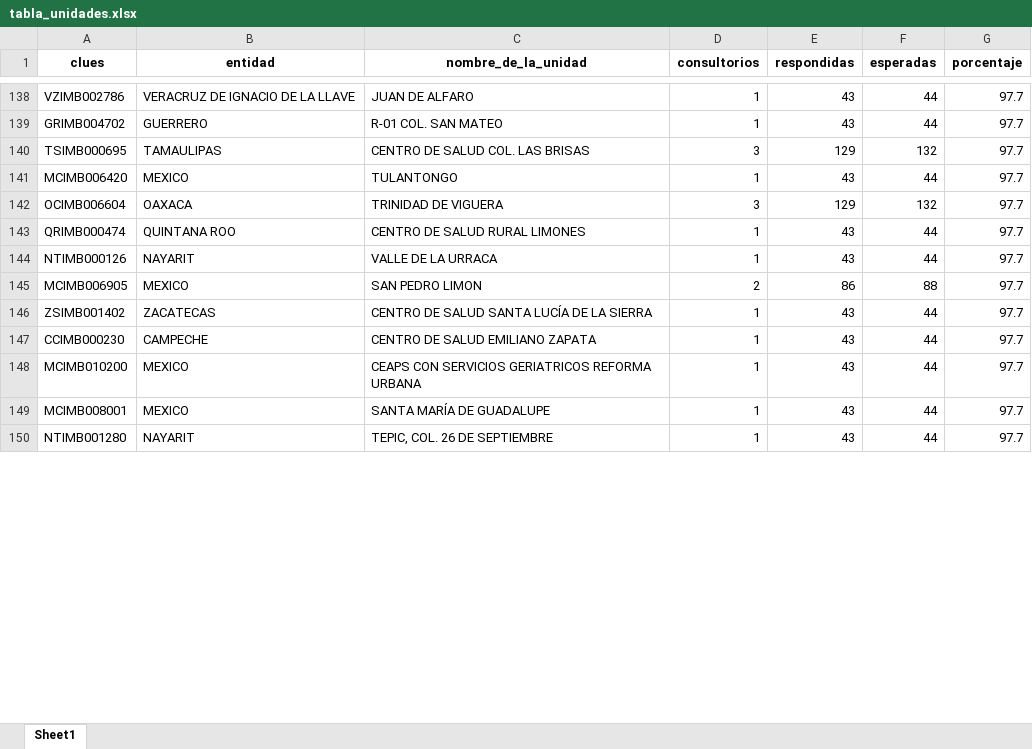
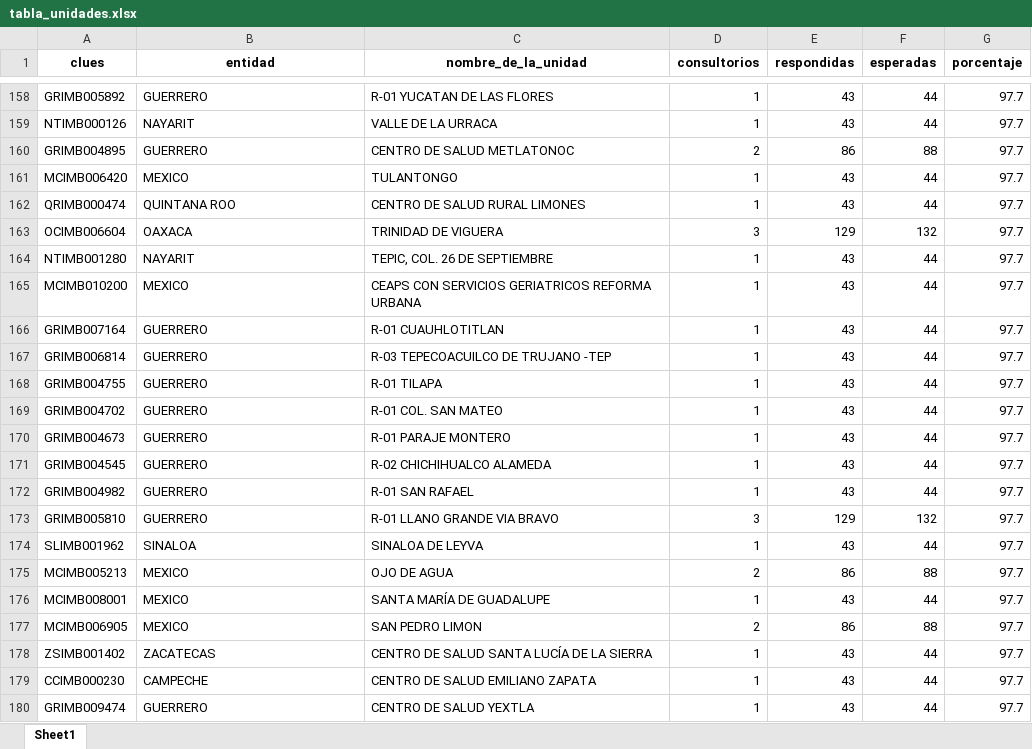
Before and after one commit to servicios-imss-b/informe--de-ang, an Excel workbook: tabla_unidades.xlsx, sheet Sheet1, drawn as a sheet; only a part is shown, gaps mark what is left out; values as stored, in another font and other column widths than the file's, no borders; addresses are those after the commit; the diff covers the shown part only; the diff names each change by its address in the sheet, - before the commit and + after, or states it on an @@ line.

```diff
--- a/tabla_unidades.xlsx (sheet Sheet1)
+++ b/tabla_unidades.xlsx (sheet Sheet1)
-A158 (clues): VZIMB002786
+A158 (clues): GRIMB005892
-B158 (entidad): VERACRUZ DE IGNACIO DE LA LLAVE
+B158 (entidad): GUERRERO
-C158 (nombre_de_la_unidad): JUAN DE ALFARO
+C158 (nombre_de_la_unidad): R-01 YUCATAN DE LAS FLORES
@@ row 144 moved to row 159: NTIMB000126 @@
@@ row 128 moved to row 160: GRIMB004895 @@
+row 161: MCIMB006420 | MEXICO | TULANTONGO | 1 | 43 | 44 | 97.7
@@ row 143 moved to row 162: QRIMB000474 @@
+row 163: OCIMB006604 | OAXACA | TRINIDAD DE VIGUERA | 3 | 129 | 132 | 97.7
@@ row 150 moved to row 164: NTIMB001280 @@
@@ row 148 moved to row 165: MCIMB010200 @@
+row 166: GRIMB007164 | GUERRERO | R-01 CUAUHLOTITLAN | 1 | 43 | 44 | 97.7
@@ row 130 moved to row 167: GRIMB006814 @@
@@ row 129 moved to row 168: GRIMB004755 @@
@@ row 140 moved to row 157: TSIMB000695 @@
@@ row 134 moved to row 170: GRIMB004673 @@
-A171 (clues): MCIMB006420
+A171 (clues): GRIMB004545
-B171 (entidad): MEXICO
+B171 (entidad): GUERRERO
-C171 (nombre_de_la_unidad): TULANTONGO
+C171 (nombre_de_la_unidad): R-02 CHICHIHUALCO ALAMEDA
@@ row 155 moved to row 172: GRIMB004982 @@
-A173 (clues): OCIMB006604
+A173 (clues): GRIMB005810
-B173 (entidad): OAXACA
+B173 (entidad): GUERRERO
-C173 (nombre_de_la_unidad): TRINIDAD DE VIGUERA
+C173 (nombre_de_la_unidad): R-01 LLANO GRANDE VIA BRAVO
@@ row 157 moved to row 174: SLIMB001962 @@
+row 175: MCIMB005213 | MEXICO | OJO DE AGUA | 2 | 86 | 88 | 97.7
+row 176: MCIMB008001 | MEXICO | SANTA MARÍA DE GUADALUPE | 1 | 43 | 44 | 97.7
-A180 (clues): MCIMB008001
+A180 (clues): GRIMB009474
-B180 (entidad): MEXICO
+B180 (entidad): GUERRERO
-C180 (nombre_de_la_unidad): SANTA MARÍA DE GUADALUPE
+C180 (nombre_de_la_unidad): CENTRO DE SALUD YEXTLA
```
Also changed, not shown: 63 added rows, 6 removed rows, 352 moved rows and 41 edited cells elsewhere in this sheet, tabla_avance.xlsx, tabla_entidades.xlsx, 1 other file.
